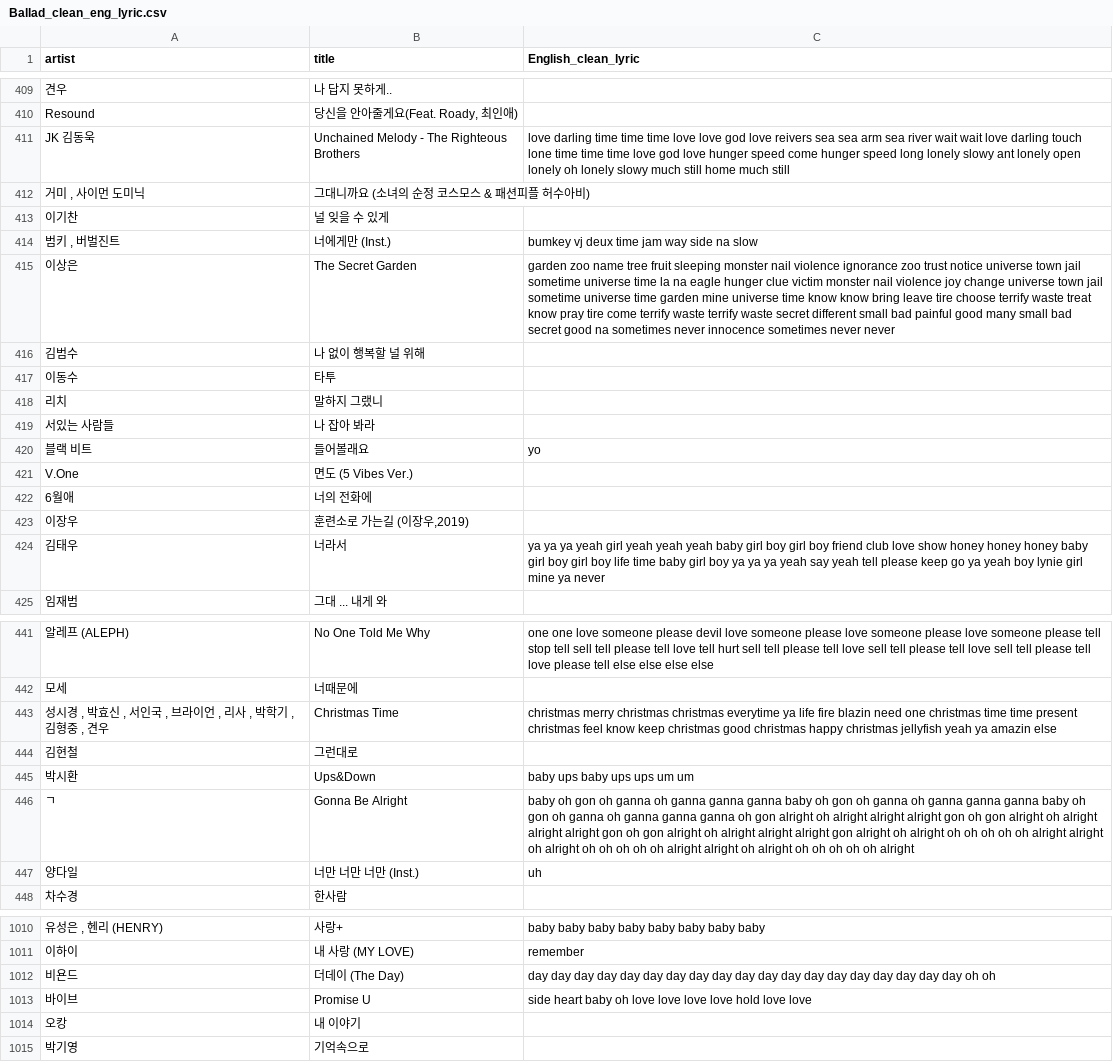
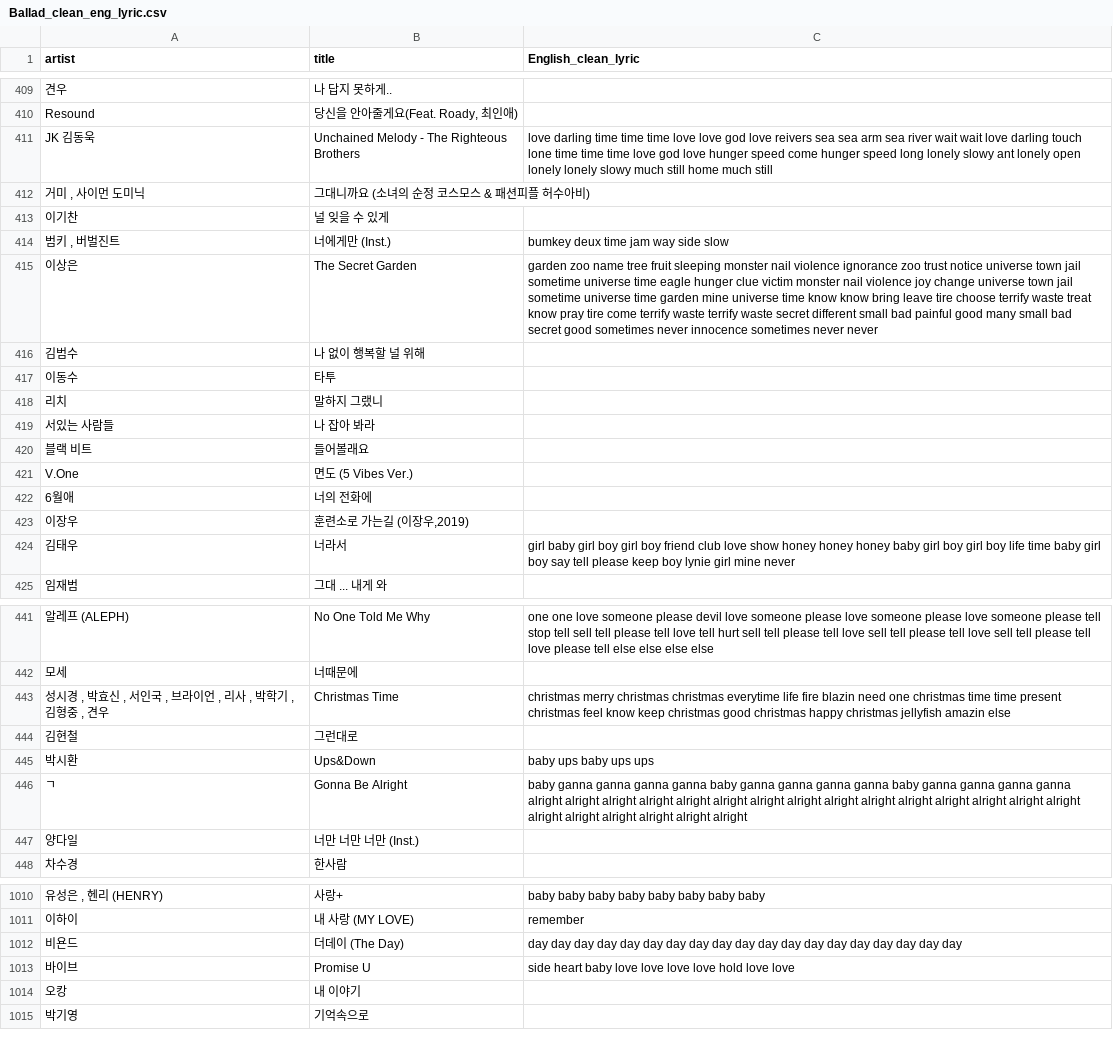
Before and after one commit to dduoyong/MBTI, a CSV file: melon/04_melon_clear_lyric/Ballad_clean_eng_lyric.csv, drawn as a sheet; only a part is shown, gaps mark what is left out; the diff covers the shown part only.

Commit message:
melon_eng_lyrics_clean_preprocessing_data01

```diff
--- a/melon/04_melon_clear_lyric/Ballad_clean_eng_lyric.csv
+++ b/melon/04_melon_clear_lyric/Ballad_clean_eng_lyric.csv
@@ -410,7 +410,7 @@ artist,title,English_clean_lyric
   Resound  ,"당신을 안아줄게요(Feat. Roady, 최인애)",
-  JK 김동욱  ,Unchained Melody - The Righteous Brothers,love darling time time time love love god love reivers sea sea arm sea river wait wait love darling touch lone time time time love god love hunger speed come hunger speed long lonely slowy ant lonely open lonely oh lonely slowy much still home much still
+  JK 김동욱  ,Unchained Melody - The Righteous Brothers,love darling time time time love love god love reivers sea sea arm sea river wait wait love darling touch lone time time time love god love hunger speed come hunger speed long lonely slowy ant lonely open lonely lonely slowy much still home much still
 "  거미 ,  사이먼 도미닉  ",그대니까요 (소녀의 순정 코스모스 & 패션피플 허수아비),
   이기찬  ,널 잊을 수 있게,
-"  범키 ,  버벌진트  ",너에게만 (Inst.),bumkey vj deux time jam way side na slow
-  이상은  ,The Secret Garden,garden zoo name tree fruit sleeping monster nail violence ignorance zoo trust notice universe town jail sometime universe time la na eagle hunger clue victim monster nail violence joy change universe town jail sometime universe time garden mine universe time know know bring leave tire choose terrify waste treat know pray tire come terrify waste terrify waste secret different small bad painful good many small bad secret good na sometimes never innocence sometimes never never
+"  범키 ,  버벌진트  ",너에게만 (Inst.),bumkey deux time jam way side slow
+  이상은  ,The Secret Garden,garden zoo name tree fruit sleeping monster nail violence ignorance zoo trust notice universe town jail sometime universe time eagle hunger clue victim monster nail violence joy change universe town jail sometime universe time garden mine universe time know know bring leave tire choose terrify waste treat know pray tire come terrify waste terrify waste secret different small bad painful good many small bad secret good sometimes never innocence sometimes never never
   김범수  ,나 없이 행복할 널 위해,
@@ -419,3 +419,3 @@ artist,title,English_clean_lyric
   서있는 사람들  ,나 잡아 봐라,
-  블랙 비트  ,들어볼래요,yo
+  블랙 비트  ,들어볼래요,
   V.One  ,면도 (5 Vibes Ver.),
@@ -423,3 +423,3 @@ artist,title,English_clean_lyric
   이장우  ,"훈련소로 가는길 (이장우,2019)",
-  김태우  ,너라서,ya ya ya yeah girl yeah yeah yeah baby girl boy girl boy friend club love show honey honey honey baby girl boy girl boy life time baby girl boy ya ya ya yeah say yeah tell please keep go ya yeah boy lynie girl mine ya never
+  김태우  ,너라서,girl baby girl boy girl boy friend club love show honey honey honey baby girl boy girl boy life time baby girl boy say tell please keep boy lynie girl mine never
   임재범  ,그대 ... 내게 와,
@@ -442,7 +442,7 @@ artist,title,English_clean_lyric
   모세  ,너때문에,
-"  성시경 ,  박효신 ,  서인국 ,  브라이언 ,  리사 ,  박학기 ,  김형중 ,  견우  ",Christmas Time,christmas merry christmas christmas everytime ya life fire blazin need one christmas time time present christmas feel know keep christmas good christmas happy christmas jellyfish yeah ya amazin else
+"  성시경 ,  박효신 ,  서인국 ,  브라이언 ,  리사 ,  박학기 ,  김형중 ,  견우  ",Christmas Time,christmas merry christmas christmas everytime life fire blazin need one christmas time time present christmas feel know keep christmas good christmas happy christmas jellyfish amazin else
   김현철  ,그런대로,
-  박시환  ,Ups&Down,baby ups baby ups ups um um
-  ㄱ  ,Gonna Be Alright,baby oh gon oh ganna oh ganna ganna ganna baby oh gon oh ganna oh ganna ganna ganna baby oh gon oh ganna oh ganna ganna ganna oh gon alright oh alright alright alright gon oh gon alright oh alright alright alright gon oh gon alright oh alright alright alright gon alright oh alright oh oh oh oh oh alright alright oh alright oh oh oh oh oh alright alright oh alright oh oh oh oh oh alright
-  양다일  ,너만 너만 너만 (Inst.),uh
+  박시환  ,Ups&Down,baby ups baby ups ups
+  ㄱ  ,Gonna Be Alright,baby ganna ganna ganna ganna baby ganna ganna ganna ganna baby ganna ganna ganna ganna alright alright alright alright alright alright alright alright alright alright alright alright alright alright alright alright alright alright alright alright alright
+  양다일  ,너만 너만 너만 (Inst.),
   차수경  ,한사람,
@@ -1011,4 +1011,4 @@ artist,title,English_clean_lyric
   이하이  ,내 사랑 (MY LOVE),remember
-  비욘드  ,더데이 (The Day),day day day day day day day day day day day day day day day day day day day oh oh
-  바이브  ,Promise U,side heart baby oh love love love love hold love love
+  비욘드  ,더데이 (The Day),day day day day day day day day day day day day day day day day day day day
+  바이브  ,Promise U,side heart baby love love love love hold love love
   오캉  ,내 이야기,
```
Also changed, not shown: 149 edited cells elsewhere in this file, melon/04_melon_clear_lyric/Adultpop_clean_eng_lyric.csv, 8 other files.
